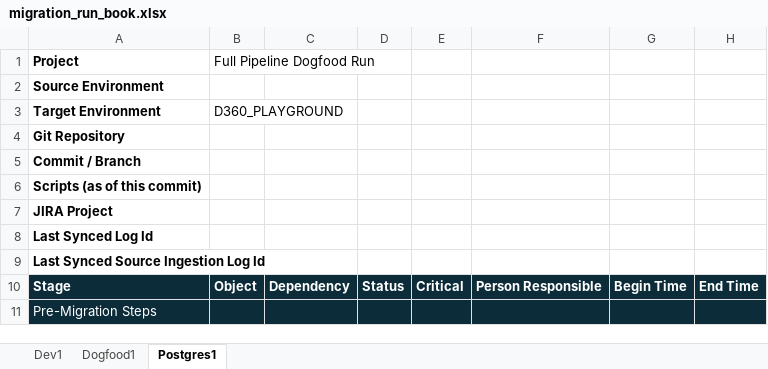
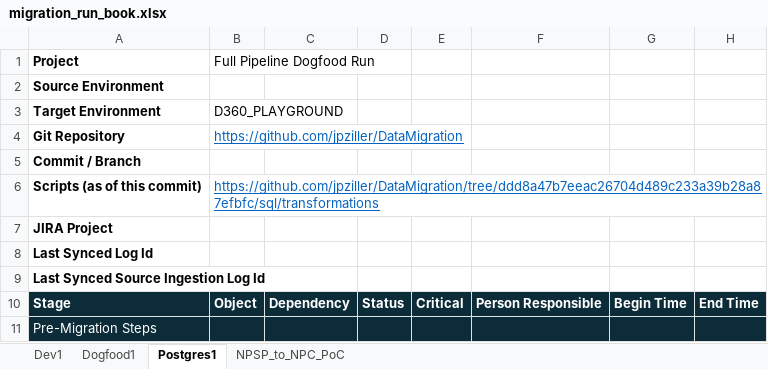
Before and after one commit to jpziller/DataMigration, an Excel workbook: migration_run_book.xlsx, sheet Postgres1, drawn as a sheet; only a part is shown; values as stored, in another font and other column widths than the file's, no borders; conditional formats not drawn; the diff names each change by its address in the sheet, - before the commit and + after, or states it on an @@ line.

```diff
--- a/migration_run_book.xlsx (sheet Postgres1)
+++ b/migration_run_book.xlsx (sheet Postgres1)
+sheet tab: NPSP_to_NPC_PoC
-B4: (empty)
+B4: https://github.com/jpziller/DataMigration
-B6: (empty)
+B6: https://github.com/jpziller/DataMigration/tree/ddd8a47b7eeac26704d489c233a39b28a87efbfc/sql/transformations
```
